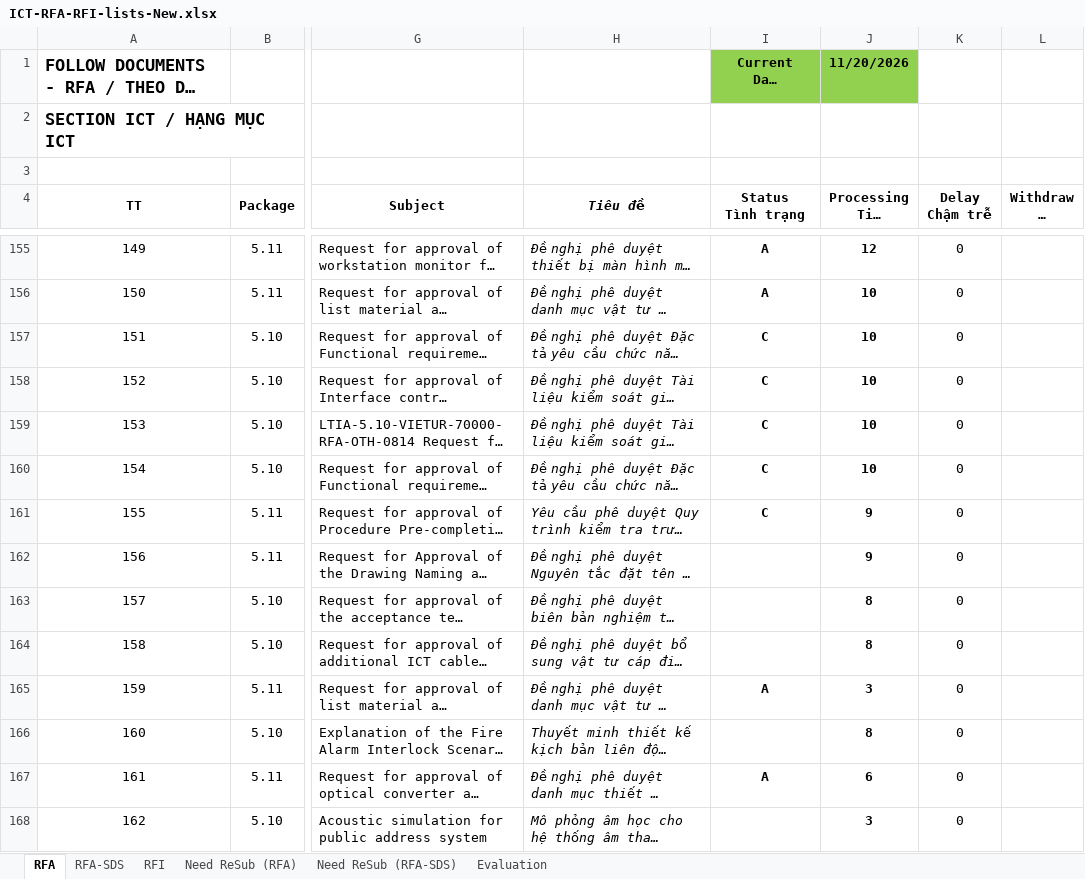
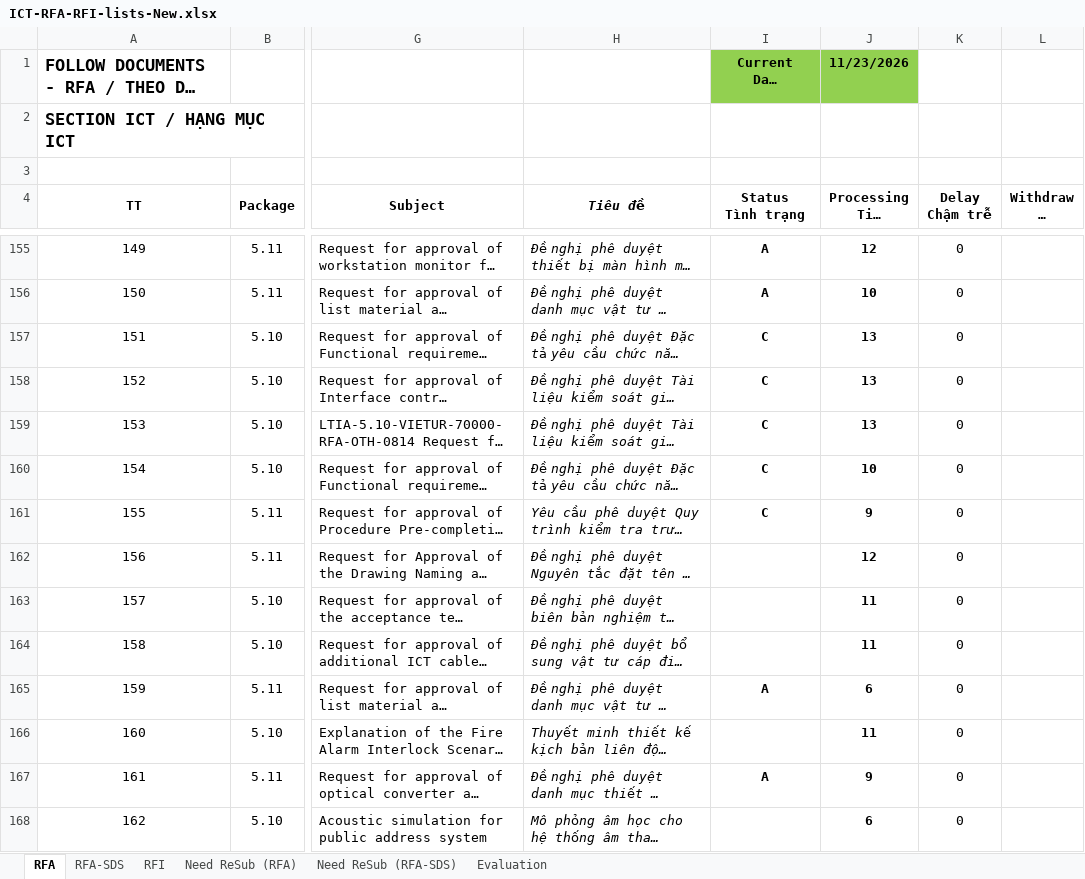
Before and after one commit to Shi-49-94-444-4444/ltia-ict-dashboard, an Excel workbook: ICT-RFA-RFI-lists-New.xlsx, sheet RFA, drawn as a sheet; only a part is shown, gaps mark what is left out; long unchanged cells end in …; values as stored, in another font and other column widths than the file's, no borders; conditional formats not drawn; the diff covers the shown part only; the diff names each change by its address in the sheet, - before the commit and + after, or states it on an @@ line.

Commit message:
Auto-sync Excel 2026-11-23 09:56:24

```diff
--- a/ICT-RFA-RFI-lists-New.xlsx (sheet RFA)
+++ b/ICT-RFA-RFI-lists-New.xlsx (sheet RFA)
-J1 (Processing Time Thời gian xử lý): 11/20/2026
+J1 (Processing Time Thời gian xử lý): 11/23/2026
-J157:J159 (Processing Time Thời gian xử lý): 10
+J157:J159 (Processing Time Thời gian xử lý): 13
-J162 (Processing Time Thời gian xử lý): 9
+J162 (Processing Time Thời gian xử lý): 12
-J163:J164 (Processing Time Thời gian xử lý): 8
+J163:J164 (Processing Time Thời gian xử lý): 11
-J165 (Processing Time Thời gian xử lý): 3
+J165 (Processing Time Thời gian xử lý): 6
-J166 (Processing Time Thời gian xử lý): 8
+J166 (Processing Time Thời gian xử lý): 11
-J167 (Processing Time Thời gian xử lý): 6
+J167 (Processing Time Thời gian xử lý): 9
-J168 (Processing Time Thời gian xử lý): 3
+J168 (Processing Time Thời gian xử lý): 6
```
Also changed, not shown: 2 added rows, 1 removed row and 34 edited cells elsewhere in this sheet, sheet RFA-SDS, sheet RFI, sheet Need ReSub (RFA), sheet Evaluation, sheet Need ReSub (RFA-SDS), formulas that keep their value, 1 other file.
